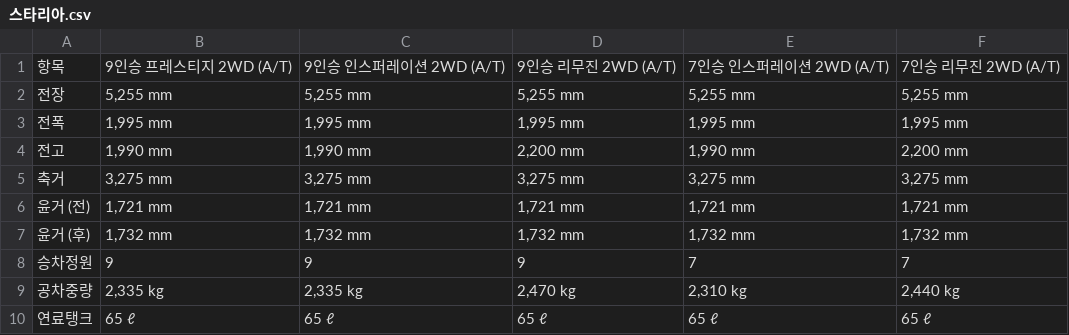
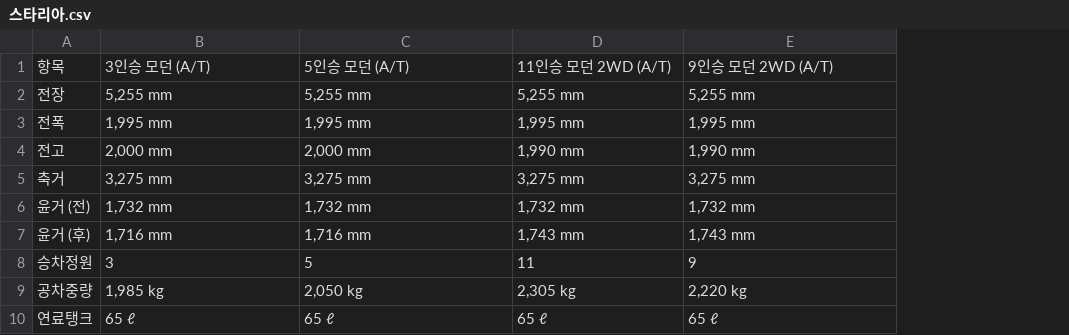
Before and after one commit to SKNETWORKS-FAMILY-AICAMP/SKN13-FINAL-3TEAM, a CSV file: text_data/DB/car_specs/스타리아.csv, drawn as a sheet; the diff names each change by its address in the sheet, - before the commit and + after, or states it on an @@ line.

Commit message:
[mingyu] <add> car_specs/.csv

```diff
--- a/text_data/DB/car_specs/스타리아.csv
+++ b/text_data/DB/car_specs/스타리아.csv
-column F, rows 1-10: 7인승 리무진 2WD (A/T) | 5,255 mm | 1,995 mm | 2,200 mm | 3,275 mm | 1,721 mm | 1,732 mm | 7 | 2,440 kg | 65 ℓ
-B1: 9인승 프레스티지 2WD (A/T)
+B1: 3인승 모던 (A/T)
-C1: 9인승 인스퍼레이션 2WD (A/T)
+C1: 5인승 모던 (A/T)
-D1: 9인승 리무진 2WD (A/T)
+D1: 11인승 모던 2WD (A/T)
-E1: 7인승 인스퍼레이션 2WD (A/T)
+E1: 9인승 모던 2WD (A/T)
-B4: 1,990 mm
+B4: 2,000 mm
-C4: 1,990 mm
+C4: 2,000 mm
-D4: 2,200 mm
+D4: 1,990 mm
-B6: 1,721 mm
+B6: 1,732 mm
-C6: 1,721 mm
+C6: 1,732 mm
-D6: 1,721 mm
+D6: 1,732 mm
-E6: 1,721 mm
+E6: 1,732 mm
-B7: 1,732 mm
+B7: 1,716 mm
-C7: 1,732 mm
+C7: 1,716 mm
-D7: 1,732 mm
+D7: 1,743 mm
-E7: 1,732 mm
+E7: 1,743 mm
-B8: 9
+B8: 3
-C8: 9
+C8: 5
-D8: 9
+D8: 11
-E8: 7
+E8: 9
-B9: 2,335 kg
+B9: 1,985 kg
-C9: 2,335 kg
+C9: 2,050 kg
-D9: 2,470 kg
+D9: 2,305 kg
-E9: 2,310 kg
+E9: 2,220 kg
```
Also changed, not shown: 14 other files.
